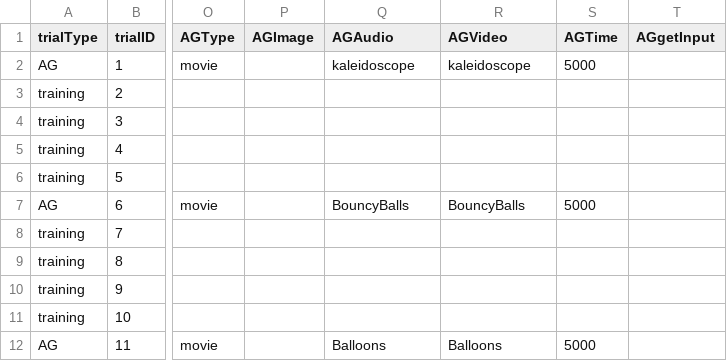
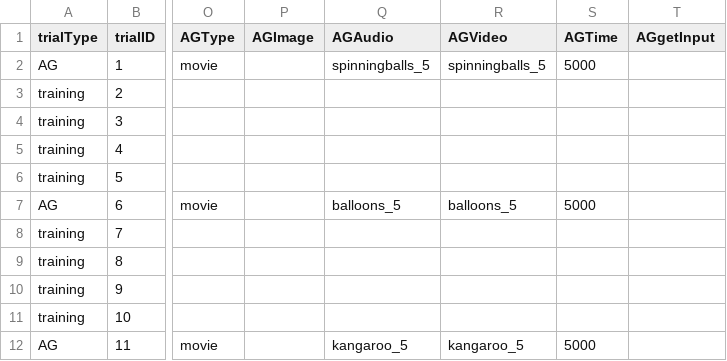
Before and after one commit to JMankewitz/baby-info, a CSV file: BabyInfo_v1/orders/trialOrders/BabyInfo_Order1.csv, drawn as a sheet; only a part is shown, gaps mark what is left out; the diff names each change by its address in the sheet, - before the commit and + after, or states it on an @@ line.

```diff
--- a/BabyInfo_v1/orders/trialOrders/BabyInfo_Order1.csv
+++ b/BabyInfo_v1/orders/trialOrders/BabyInfo_Order1.csv
-Q2 (AGAudio): kaleidoscope
+Q2 (AGAudio): spinningballs_5
-R2 (AGVideo): kaleidoscope
+R2 (AGVideo): spinningballs_5
-Q7 (AGAudio): BouncyBalls
+Q7 (AGAudio): balloons_5
-R7 (AGVideo): BouncyBalls
+R7 (AGVideo): balloons_5
-Q12 (AGAudio): Balloons
+Q12 (AGAudio): kangaroo_5
-R12 (AGVideo): Balloons
+R12 (AGVideo): kangaroo_5
```
Also changed, not shown: BabyInfo_v1/orders/activeTrainingOrders/BabyInfo_ActiveTrainingOrdertest.csv, BabyInfo_v1/orders/trialOrders/BabyInfo_Order2.csv, 24 other files.
